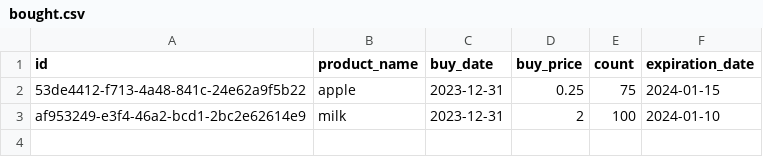
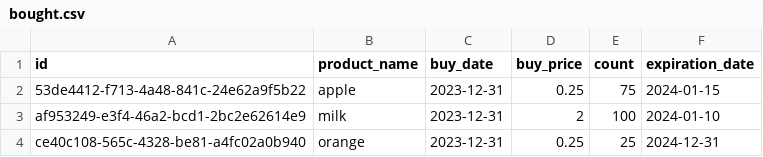
Before and after one commit to gizembrasser/superpy, a CSV file: data/bought.csv, drawn as a sheet.

Commit message:
yadayada

```diff
--- a/data/bought.csv
+++ b/data/bought.csv
@@ -3 +3,2 @@ id,product_name,buy_date,buy_price,count,expiration_date
 af953249-e3f4-46a2-bcd1-2bc2e62614e9,milk,2023-12-31,2,100,2024-01-10
+ce40c108-565c-4328-be81-a4fc02a0b940,orange,2023-12-31,0.25,25,2024-12-31
```
